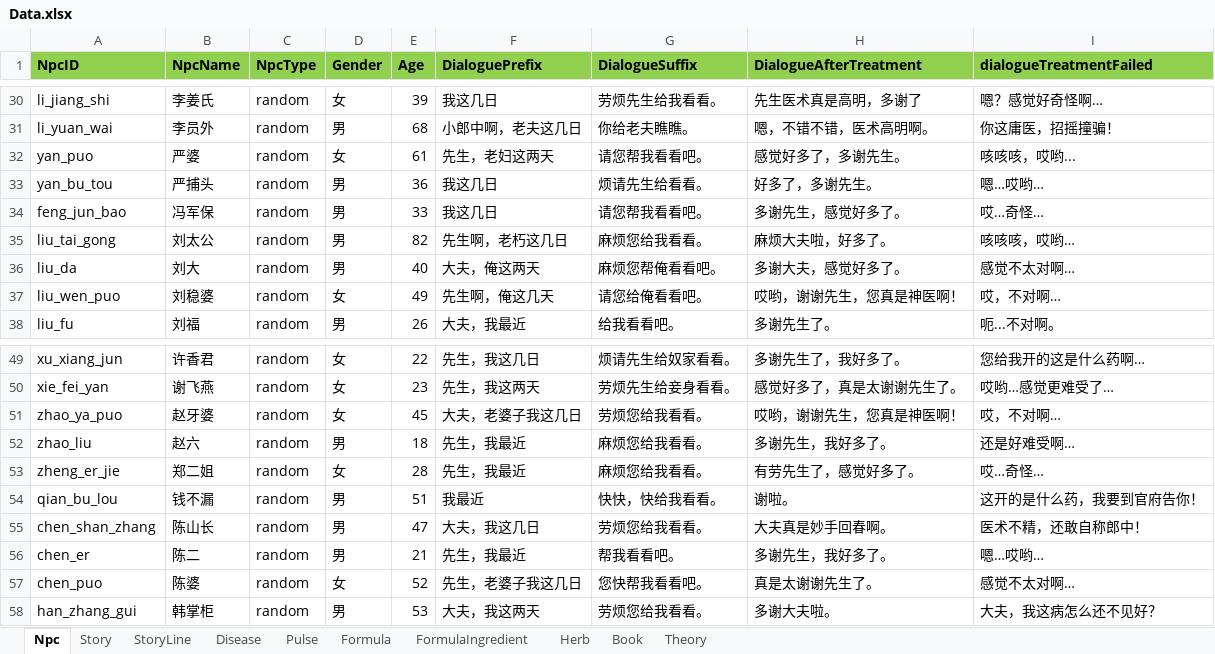
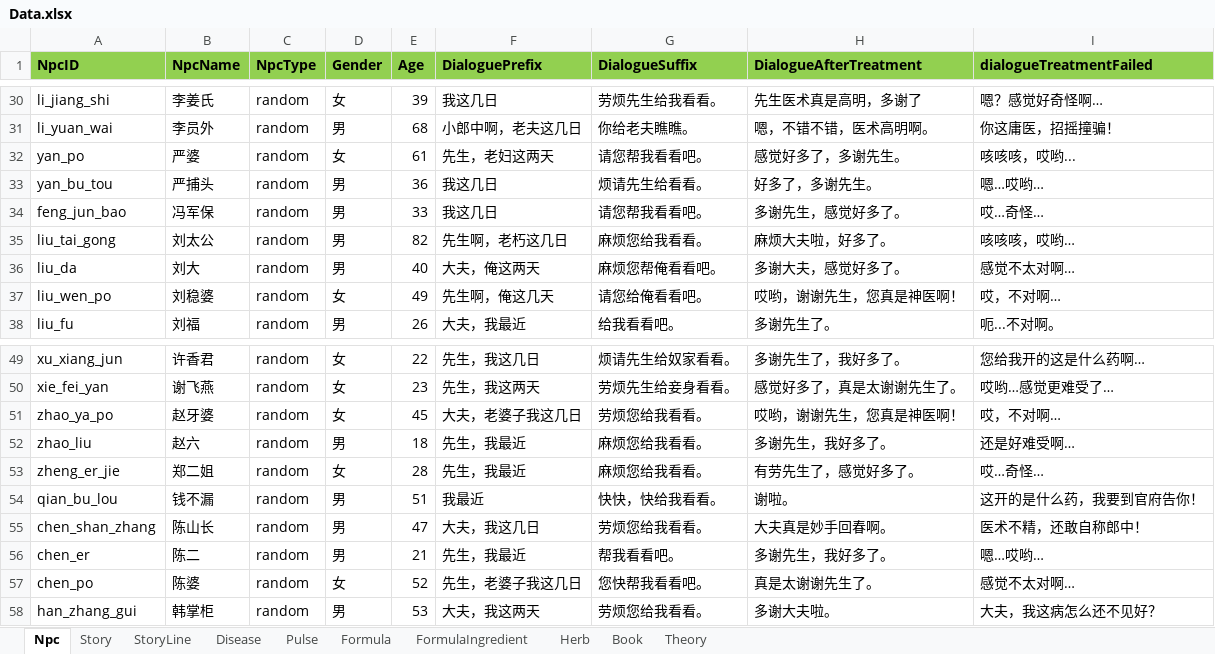
Before and after one commit to lqc19891229/Doctor, an Excel workbook: DataTables/Data.xlsx, sheet Npc, drawn as a sheet; only a part is shown, gaps mark what is left out; values as stored, in another font and other column widths than the file's, no borders; the diff names each change by its address in the sheet, - before the commit and + after, or states it on an @@ line.

```diff
--- a/DataTables/Data.xlsx (sheet Npc)
+++ b/DataTables/Data.xlsx (sheet Npc)
-A32 (NpcID): yan_puo
+A32 (NpcID): yan_po
-A37 (NpcID): liu_wen_puo
+A37 (NpcID): liu_wen_po
-A51 (NpcID): zhao_ya_puo
+A51 (NpcID): zhao_ya_po
-A57 (NpcID): chen_puo
+A57 (NpcID): chen_po
```
Also changed, not shown: sheet StoryLine, sheet Formula, sheet Theory, DataTables/Data.backup_before_detailtext_import.xlsx, DataTables/DetailText/剧情/001落榜.xlsx, 35 other files.
